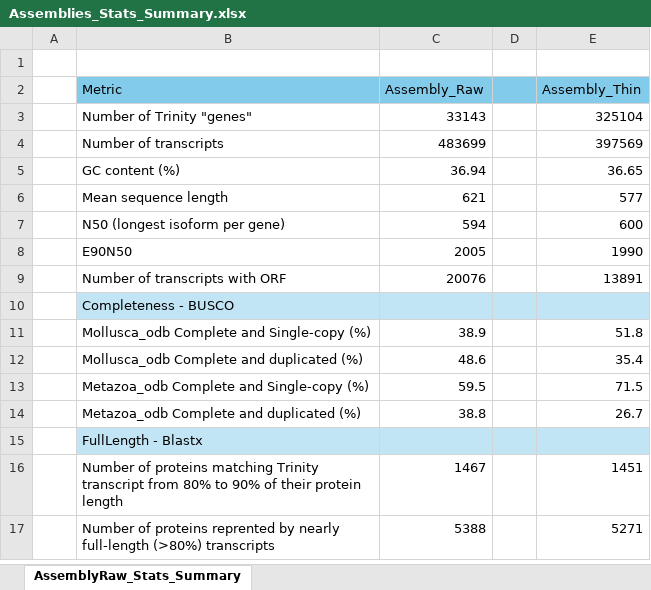
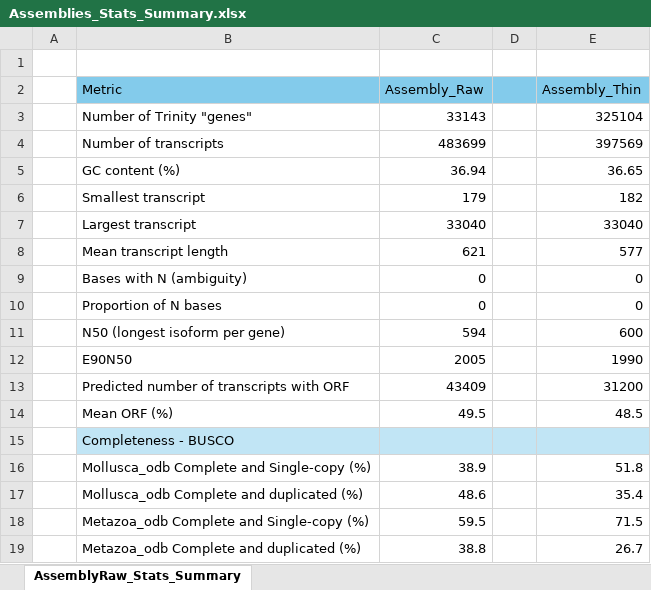
Before and after one commit to ericpante/rnasep, an Excel workbook: Bioinformatics/4-AssemblyAssessment/rnasep2/Assemblies_Stats_Summary.xlsx, sheet AssemblyRaw_Stats_Summary, drawn as a sheet; only a part is shown; the shorter side is filled out with more unchanged rows; values as stored, in another font and other column widths than the file's, no borders; removed rows and columns are numbered as before the commit, all else as after; the diff names each change by its address in the sheet, - before the commit and + after, or states it on an @@ line.

Commit message:
Assembly annotation update.

```diff
--- a/Bioinformatics/4-AssemblyAssessment/rnasep2/Assemblies_Stats_Summary.xlsx (sheet AssemblyRaw_Stats_Summary)
+++ b/Bioinformatics/4-AssemblyAssessment/rnasep2/Assemblies_Stats_Summary.xlsx (sheet AssemblyRaw_Stats_Summary)
+row 6:  | Smallest transcript | 179 |  | 182
+row 7:  | Largest transcript | 33040 |  | 33040
-B8 (Metric): Mean sequence length
+B8 (Metric): Mean transcript length
+row 9:  | Bases with N (ambiguity) | 0 |  | 0
+row 10:  | Proportion of N bases | 0 |  | 0
-row 9:  | Number of transcripts with ORF | 20076 |  | 13891
+row 13:  | Predicted number of transcripts with ORF | 43409 |  | 31200
+row 14:  | Mean ORF (%) | 49.5 |  | 48.5
```
Also changed, not shown: 14 other files.
